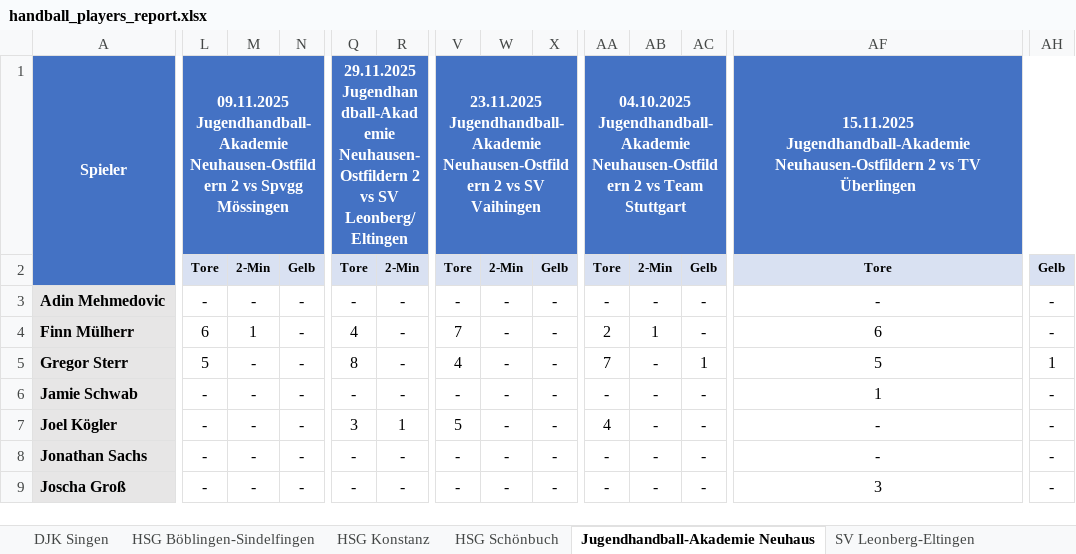
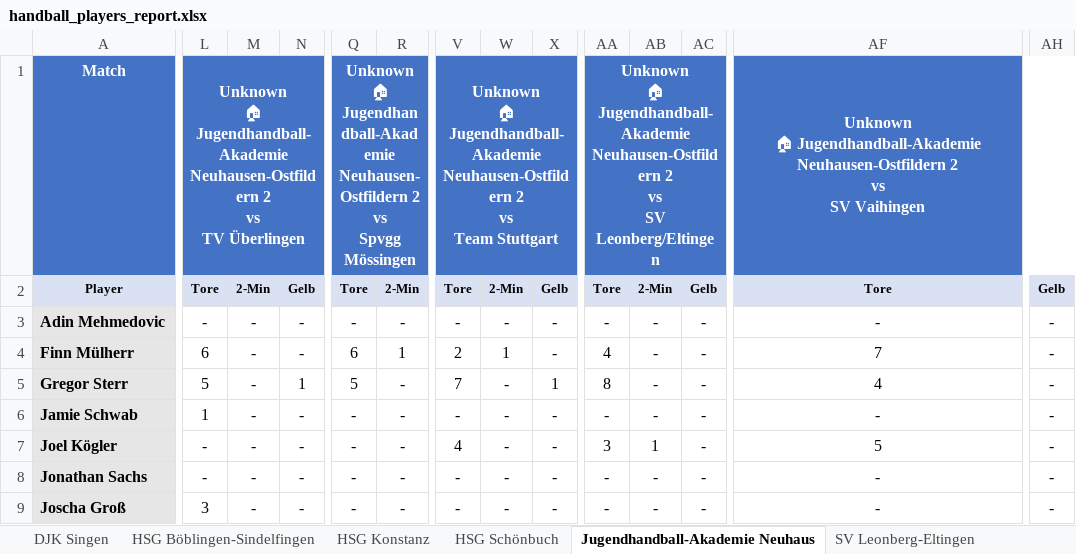
Before and after one commit to UlrichFrank/handballnet_crawler, an Excel workbook: handball_players_report.xlsx, sheet Jugendhandball-Akademie Neuhaus, drawn as a sheet; only a part is shown, gaps mark what is left out; values as stored, in another font and other column widths than the file's, no borders; removed rows and columns are numbered as before the commit, all else as after; rows hold the shown columns only; ↵ is a line break in a cell; the diff covers the shown part only; the diff names each change by its address in the sheet, - before the commit and + after, or states it on an @@ line.

```diff
--- a/handball_players_report.xlsx (sheet Jugendhandball-Akademie Neuhaus)
+++ b/handball_players_report.xlsx (sheet Jugendhandball-Akademie Neuhaus)
-row 1: Spieler | 09.11.2025 ↵ Jugendhandball-Akademie Neuhausen-Ostfildern 2 vs Spvgg Mössingen |  |  | 29.11.2025 ↵ Jugendhandball-Akademie Neuhausen-Ostfildern 2 vs SV Leonberg/Eltingen |  | 23.11.2025 ↵ Jugendhandball-Akademie Neuhausen-Ostfildern 2 vs SV Vaihingen |  |  | 04.10.2025 ↵ Jugendhandball-Akademie Neuhausen-Ostfildern 2 vs Team Stuttgart |  |  | 15.11.2025 ↵ Jugendhandball-Akademie Neuhausen-Ostfildern 2 vs TV Überlingen
+row 1: Match | Unknown ↵ 🏠 Jugendhandball-Akademie Neuhausen-Ostfildern 2 ↵ vs ↵ TV Überlingen |  |  | Unknown ↵ 🏠 Jugendhandball-Akademie Neuhausen-Ostfildern 2 ↵ vs ↵ Spvgg Mössingen |  | Unknown ↵ 🏠 Jugendhandball-Akademie Neuhausen-Ostfildern 2 ↵ vs ↵ Team Stuttgart |  |  | Unknown ↵ 🏠 Jugendhandball-Akademie Neuhausen-Ostfildern 2 ↵ vs ↵ SV Leonberg/Eltingen |  |  | Unknown ↵ 🏠 Jugendhandball-Akademie Neuhausen-Ostfildern 2 ↵ vs ↵ SV Vaihingen
-A2: (empty)
+A2: Player
-A2 fill: none
+A2 fill: #D9E1F2
-M4: 1
+M4: -
-Q4: 4
+Q4: 6
-R4: -
+R4: 1
-V4: 7
+V4: 2
-W4: -
+W4: 1
-AA4: 2
+AA4: 4
-AB4: 1
+AB4: -
-AF4: 6
+AF4: 7
-N5: -
+N5: 1
-Q5: 8
+Q5: 5
-V5: 4
+V5: 7
-X5: -
+X5: 1
-AA5: 7
+AA5: 8
-AC5: 1
+AC5: -
-AF5: 5
+AF5: 4
-AH5: 1
+AH5: -
-L6: -
+L6: 1
-AF6: 1
+AF6: -
-Q7: 3
+Q7: -
-R7: 1
+R7: -
-V7: 5
+V7: 4
-AA7: 4
+AA7: 3
-AB7: -
+AB7: 1
-AF7: -
+AF7: 5
-L9: -
+L9: 3
-AF9: 3
+AF9: -
```
Also changed, not shown: 64 edited cells elsewhere in this sheet, sheet SV Leonberg-Eltingen, sheet HSG Konstanz, sheet TV Überlingen, sheet SV Vaihingen, sheet Team Stuttgart, sheet HSG Schönbuch, 3 more sheets, 8 other files.
